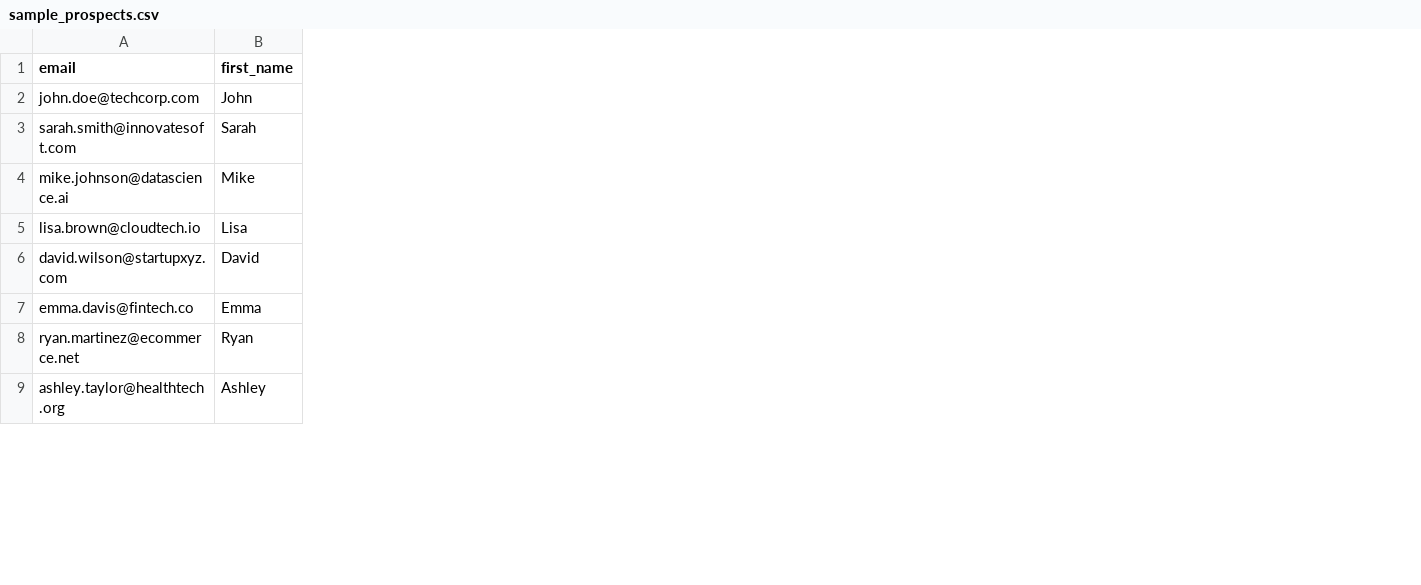
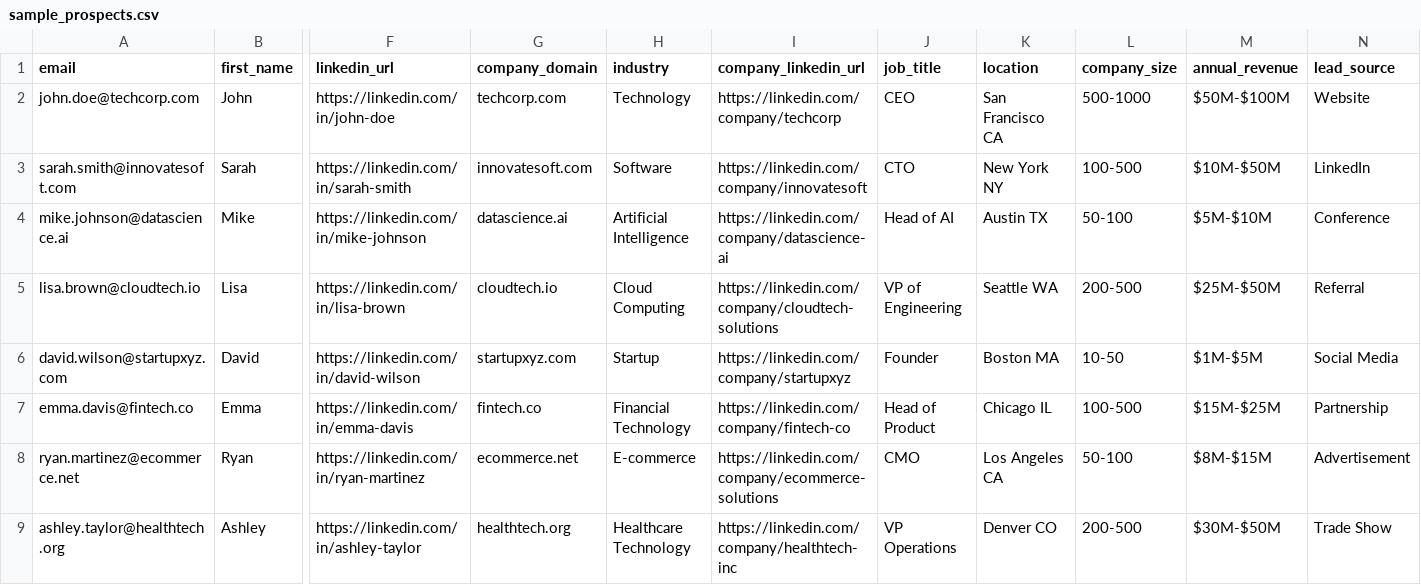
Before and after one commit to marketjoys/Agentic_updated, a CSV file: frontend/public/sample_prospects.csv, drawn as a sheet; only a part is shown, gaps mark what is left out; the diff names each change by its address in the sheet, - before the commit and + after, or states it on an @@ line.

Commit message:
auto-commit for b1c38f80-d82e-46e9-bcb5-20e4935db834

```diff
--- a/frontend/public/sample_prospects.csv
+++ b/frontend/public/sample_prospects.csv
+column F (linkedin_url), rows 2-9: https://linkedin.com/in/john-doe | https://linkedin.com/in/sarah-smith | https://linkedin.com/in/mike-johnson | https://linkedin.com/in/lisa-brown | https://linkedin.com/in/david-wilson | https://linkedin.com/in/emma-davis | https://linkedin.com/in/ryan-martinez | https://linkedin.com/in/ashley-taylor
+column G (company_domain), rows 2-9: techcorp.com | innovatesoft.com | datascience.ai | cloudtech.io | startupxyz.com | fintech.co | ecommerce.net | healthtech.org
+column H (industry), rows 2-9: Technology | Software | Artificial Intelligence | Cloud Computing | Startup | Financial Technology | E-commerce | Healthcare Technology
+column I (company_linkedin_url), rows 2-9: https://linkedin.com/company/techcorp | https://linkedin.com/company/innovatesoft | https://linkedin.com/company/datascience-ai | https://linkedin.com/company/cloudtech-solutions | https://linkedin.com/company/startupxyz | https://linkedin.com/company/fintech-co | https://linkedin.com/company/ecommerce-solutions | https://linkedin.com/company/healthtech-inc
+column J (job_title), rows 2-9: CEO | CTO | Head of AI | VP of Engineering | Founder | Head of Product | CMO | VP Operations
+column K (location), rows 2-9: San Francisco CA | New York NY | Austin TX | Seattle WA | Boston MA | Chicago IL | Los Angeles CA | Denver CO
+column L (company_size), rows 2-9: 500-1000 | 100-500 | 50-100 | 200-500 | 10-50 | 100-500 | 50-100 | 200-500
+column M (annual_revenue), rows 2-9: $50M-$100M | $10M-$50M | $5M-$10M | $25M-$50M | $1M-$5M | $15M-$25M | $8M-$15M | $30M-$50M
+column N (lead_source), rows 2-9: Website | LinkedIn | Conference | Referral | Social Media | Partnership | Advertisement | Trade Show
```
